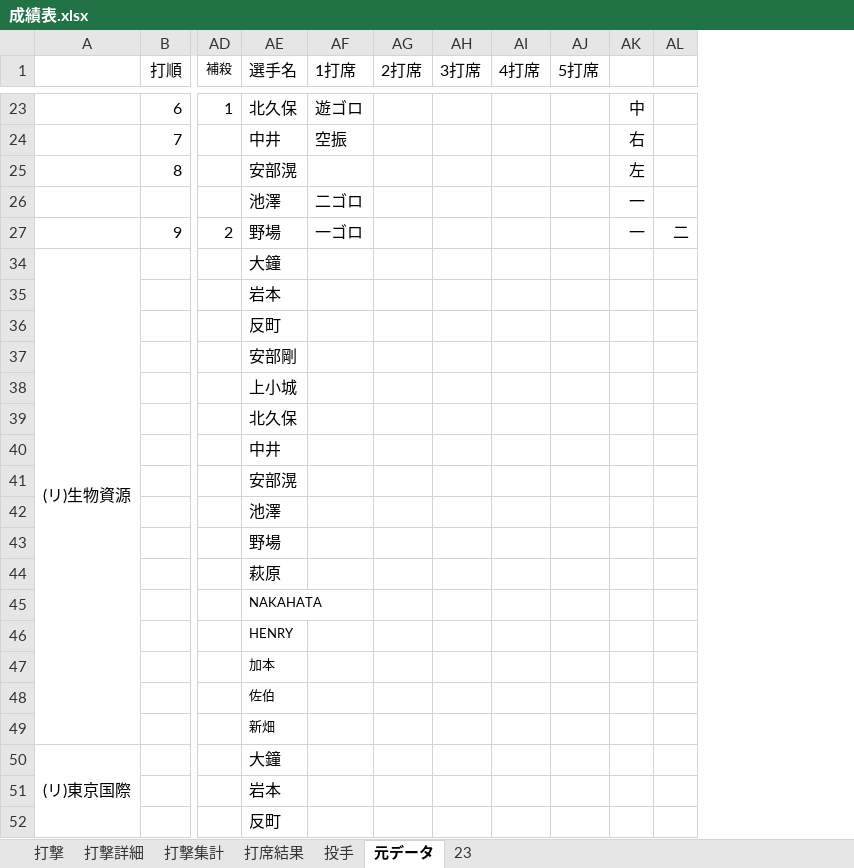
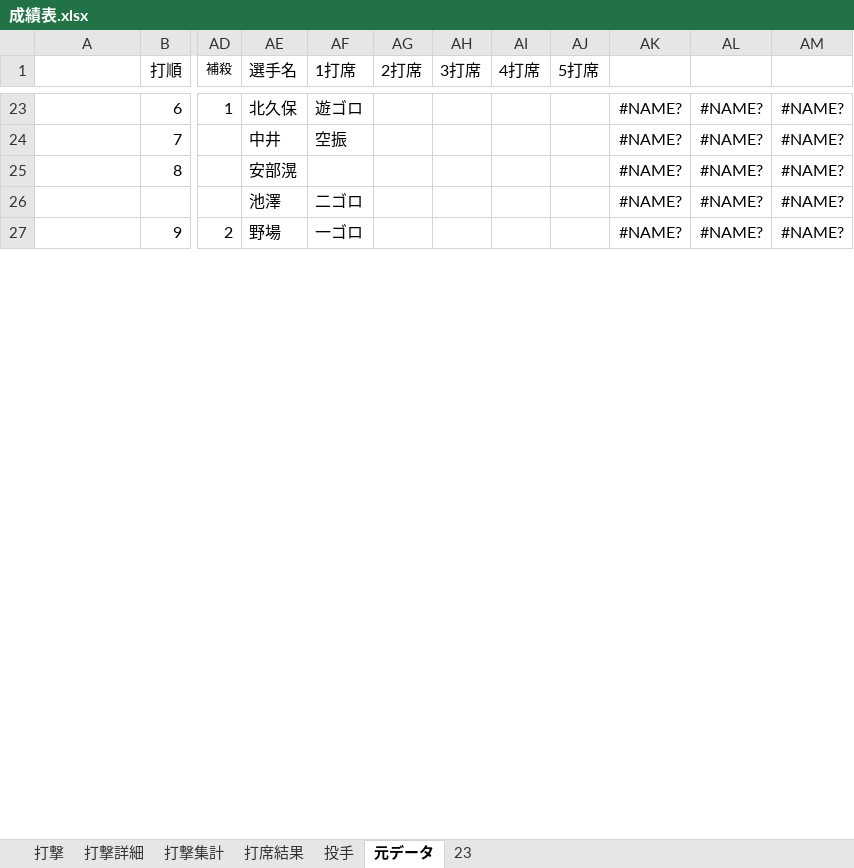
Before and after one commit to beta-zelkova/25, an Excel workbook: 成績表.xlsx, sheet 元データ, drawn as a sheet; only a part is shown, gaps mark what is left out; values as stored, in another font and other column widths than the file's, no borders; conditional formats not drawn; removed rows and columns are numbered as before the commit, all else as after; rows hold the shown columns only; the diff covers the shown part only; the diff names each change by its address in the sheet, - before the commit and + after, or states it on an @@ line.

```diff
--- a/成績表.xlsx (sheet 元データ)
+++ b/成績表.xlsx (sheet 元データ)
-column AK, rows 23-27: 中 | 右 | 左 | 一 | 一
-column AL, row 27: 二
+column AK, rows 23-27: all #NAME?
+column AL, rows 23-27: all #NAME?
+column AM, rows 23-27: all #NAME?
-row 34: (リ)生物資源 |  |  | 大鐘
-row 35:  |  |  | 岩本
-row 36:  |  |  | 反町
-row 37:  |  |  | 安部剛
-row 38:  |  |  | 上小城
-row 39:  |  |  | 北久保
@@ row 40 hidden:  |  |  | 中井 @@
@@ row 41 hidden:  |  |  | 安部滉 @@
-row 42:  |  |  | 池澤
-row 43:  |  |  | 野場
-row 44:  |  |  | 萩原
-row 45:  |  |  | NAKAHATA
-row 46:  |  |  | HENRY
-row 47:  |  |  | 加本
-row 48:  |  |  | 佐伯
-row 49:  |  |  | 新畑
-row 50: (リ)東京国際 |  |  | 大鐘
-row 51:  |  |  | 岩本
-row 52:  |  |  | 反町
```
Also changed, not shown: 23 added rows, 11 removed rows and 2 hidden or unhidden rows elsewhere in this sheet, sheet 打席結果, sheet 打撃詳細, sheet 23, sheet 打撃集計, sheet 打撃, sheet 投手, hidden cells, 4 other files.
